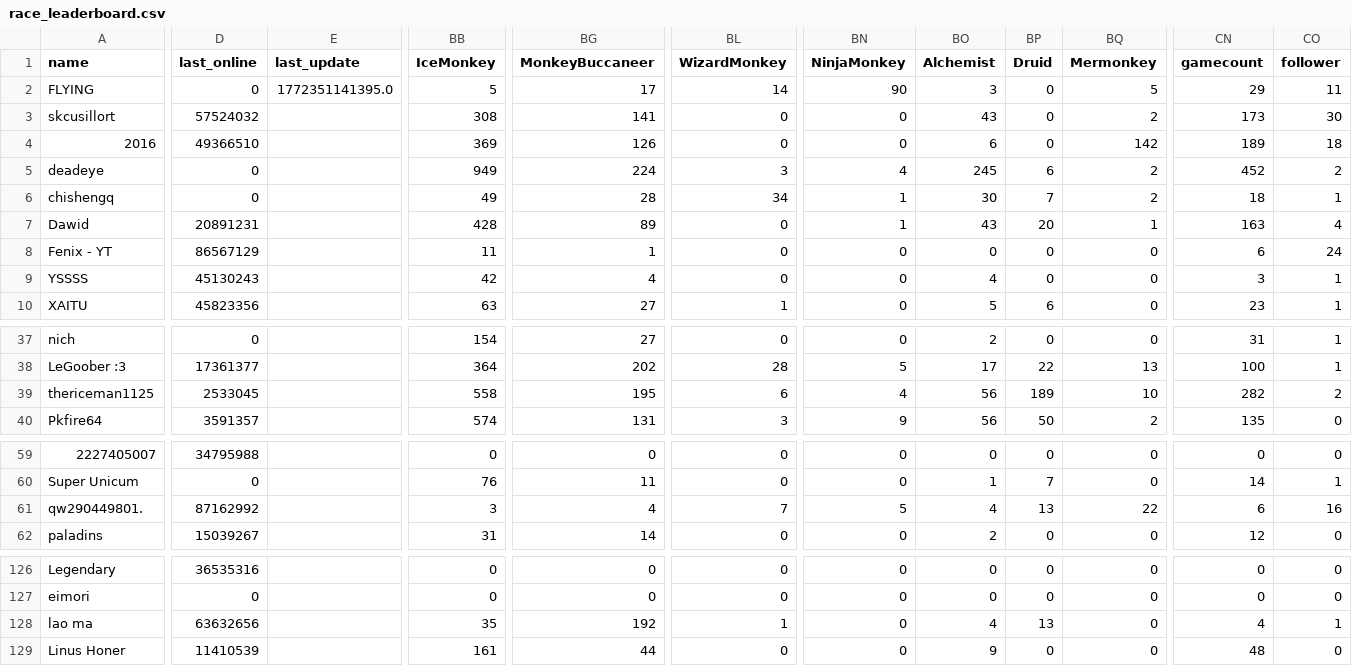
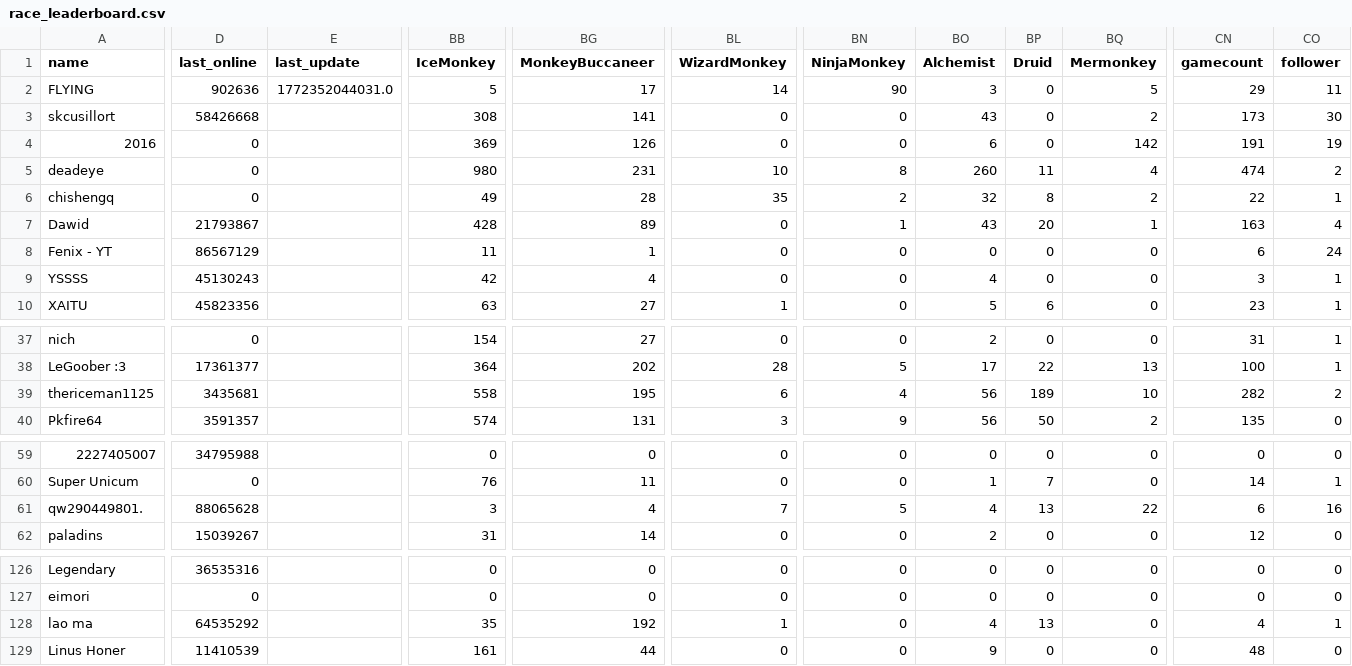
Before and after one commit to ducanup01/btd6race, a CSV file: race_leaderboard.csv, drawn as a sheet; only a part is shown, gaps mark what is left out; the diff covers the shown part only; the diff names each change by its address in the sheet, - before the commit and + after, or states it on an @@ line.

Commit message:
automatic updater

```diff
--- a/race_leaderboard.csv
+++ b/race_leaderboard.csv
-D2 (last_online): 0
+D2 (last_online): 902636
-E2 (last_update): 1772351141395.0
+E2 (last_update): 1772352044031.0
-D3 (last_online): 57524032
+D3 (last_online): 58426668
-D4 (last_online): 49366510
+D4 (last_online): 0
-CN4 (gamecount): 189
+CN4 (gamecount): 191
-CO4 (follower): 18
+CO4 (follower): 19
-BB5 (IceMonkey): 949
+BB5 (IceMonkey): 980
-BG5 (MonkeyBuccaneer): 224
+BG5 (MonkeyBuccaneer): 231
-BL5 (WizardMonkey): 3
+BL5 (WizardMonkey): 10
-BN5 (NinjaMonkey): 4
+BN5 (NinjaMonkey): 8
-BO5 (Alchemist): 245
+BO5 (Alchemist): 260
-BP5 (Druid): 6
+BP5 (Druid): 11
-BQ5 (Mermonkey): 2
+BQ5 (Mermonkey): 4
-CN5 (gamecount): 452
+CN5 (gamecount): 474
-BL6 (WizardMonkey): 34
+BL6 (WizardMonkey): 35
-BN6 (NinjaMonkey): 1
+BN6 (NinjaMonkey): 2
-BO6 (Alchemist): 30
+BO6 (Alchemist): 32
-BP6 (Druid): 7
+BP6 (Druid): 8
-CN6 (gamecount): 18
+CN6 (gamecount): 22
-D7 (last_online): 20891231
+D7 (last_online): 21793867
-D39 (last_online): 2533045
+D39 (last_online): 3435681
-D61 (last_online): 87162992
+D61 (last_online): 88065628
-D128 (last_online): 63632656
+D128 (last_online): 64535292
```
Also changed, not shown: 22 edited cells elsewhere in this file.
